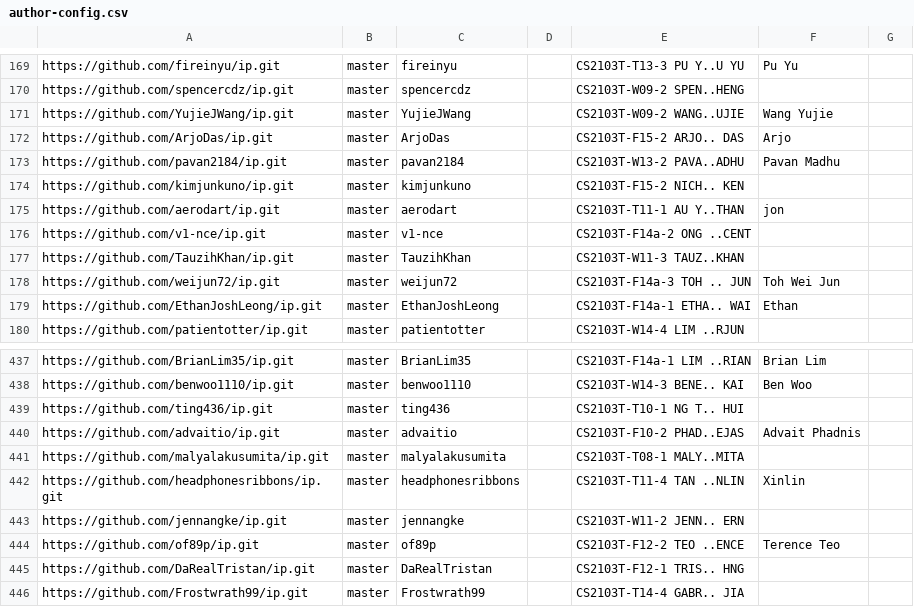
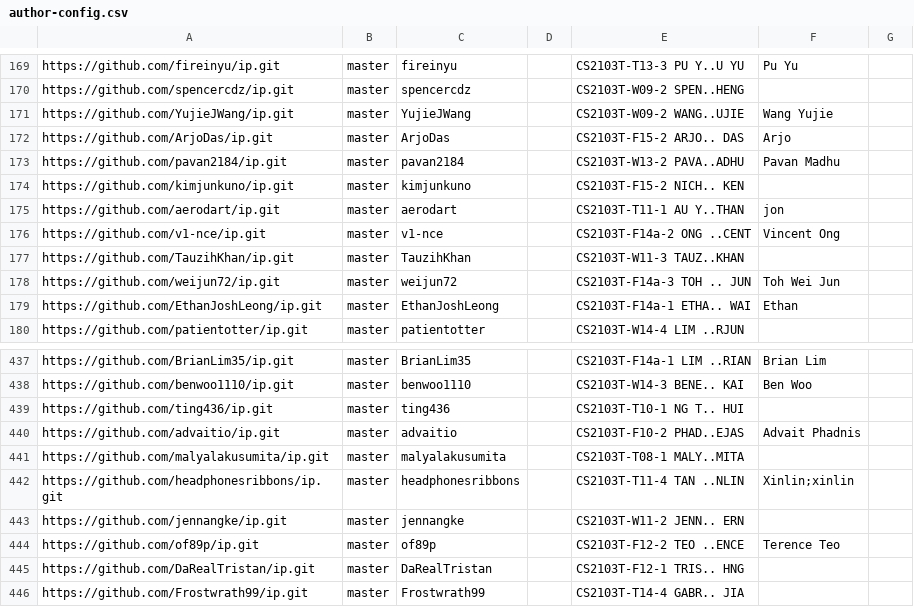
Before and after one commit to NUS-CS2103-AY2627-S1/ip-dashboard, a CSV file: config/author-config.csv, drawn as a sheet; only a part is shown, gaps mark what is left out.

Commit message:
Update configs

```diff
--- a/config/author-config.csv
+++ b/config/author-config.csv
@@ -175,3 +175,3 @@ https://github.com/kimjunkuno/ip.git,master,kimjunkuno,,CS2103T-F15-2 NICH.. KEN
 https://github.com/aerodart/ip.git,master,aerodart,,CS2103T-T11-1 AU Y..THAN,jon,
-https://github.com/v1-nce/ip.git,master,v1-nce,,CS2103T-F14a-2 ONG ..CENT,,
+https://github.com/v1-nce/ip.git,master,v1-nce,,CS2103T-F14a-2 ONG ..CENT,Vincent Ong,
 https://github.com/TauzihKhan/ip.git,master,TauzihKhan,,CS2103T-W11-3 TAUZ..KHAN,,
@@ -441,3 +441,3 @@ https://github.com/advaitio/ip.git,master,advaitio,,CS2103T-F10-2 PHAD..EJAS,Adv
 https://github.com/malyalakusumita/ip.git,master,malyalakusumita,,CS2103T-T08-1 MALY..MITA,,
-https://github.com/headphonesribbons/ip.git,master,headphonesribbons,,CS2103T-T11-4 TAN ..NLIN,Xinlin,
+https://github.com/headphonesribbons/ip.git,master,headphonesribbons,,CS2103T-T11-4 TAN ..NLIN,Xinlin;xinlin,
 https://github.com/jennangke/ip.git,master,jennangke,,CS2103T-W11-2 JENN.. ERN,,
```
